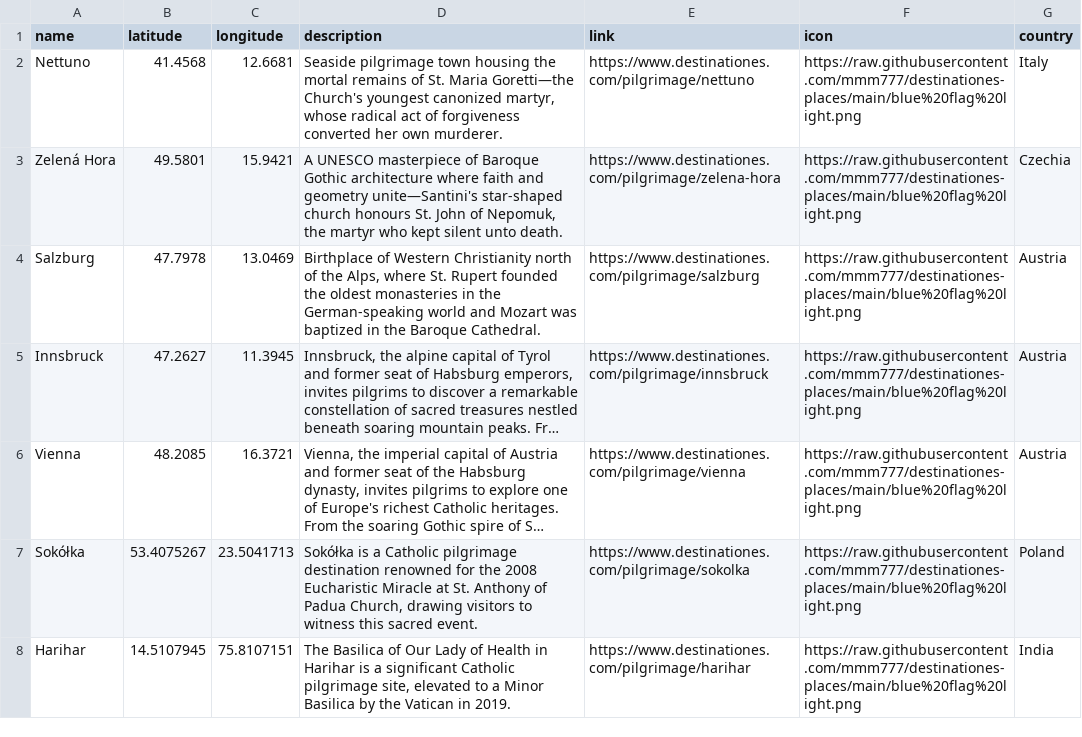
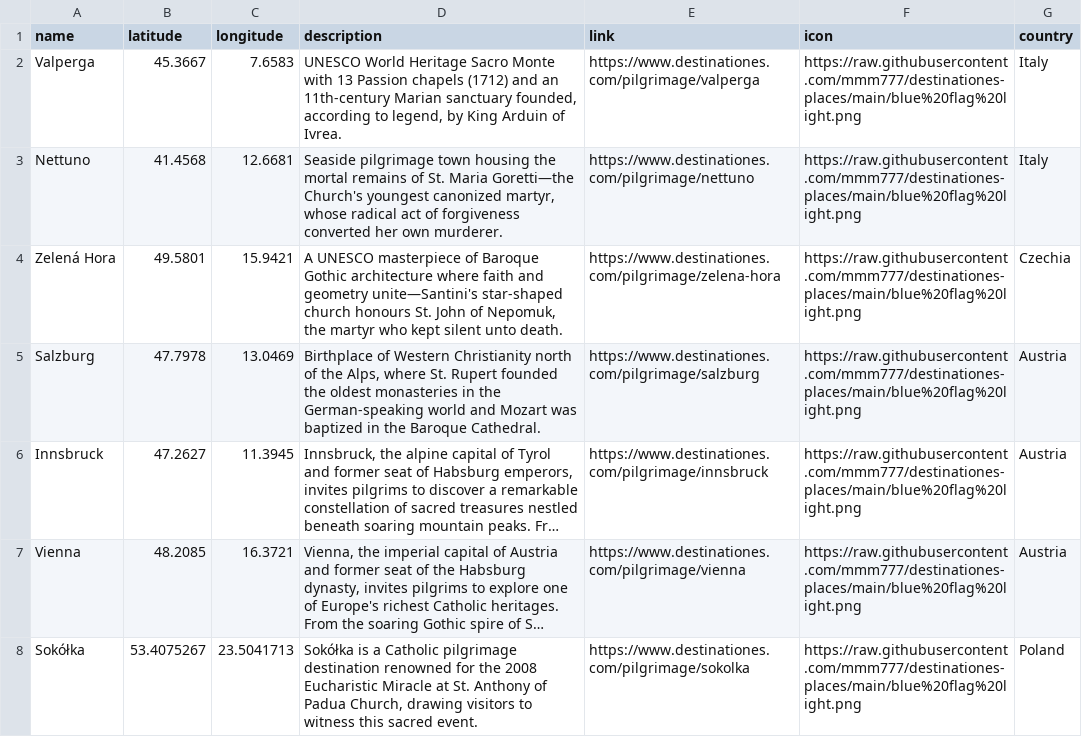
Before and after one commit to mmm777/destinationes-places, a CSV file: places.csv, drawn as a sheet; only a part is shown; the shorter side is filled out with more unchanged rows; long unchanged cells end in ….

Commit message:
Update places.csv - 301 places - 2025-12-22 05:49

```diff
--- a/places.csv
+++ b/places.csv
@@ -1,2 +1,3 @@
 name,latitude,longitude,description,link,icon,country
+Valperga,45.3667,7.6583,"UNESCO World Heritage Sacro Monte with 13 Passion chapels (1712) and an 11th-century Marian sanctuary founded, according to legend, by King Arduin of Ivrea.",https://www.destinationes.com/pilgrimage/valperga,https://raw.githubusercontent.com/mmm777/destinationes-places/main/blue%20flag%20light.png,Italy
 Nettuno,41.4568,12.6681,"Seaside pilgrimage town housing the mortal remains of St. Maria Goretti—the Church's youngest canonized martyr, whose radical act of forgiveness converted her own murderer.",https://www.destinationes.com/pilgrimage/nettuno,https://raw.githubusercontent.com/mmm777/destinationes-places/main/blue%20flag%20light.png,Italy
```
